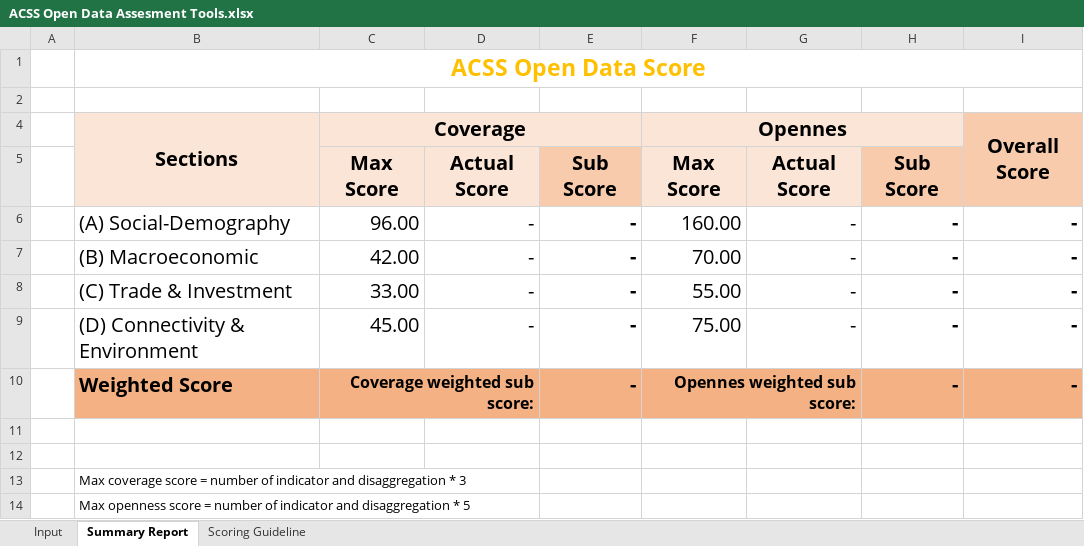
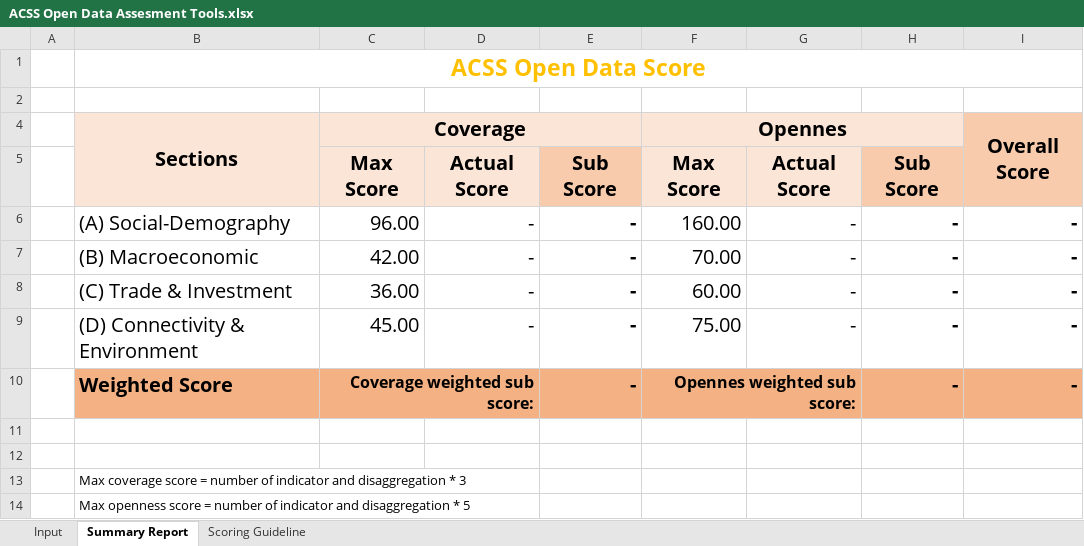
Before and after one commit to sueka-putra/opendata, an Excel workbook: public/templates/ACSS Open Data Assesment Tools.xlsx, sheet Summary Report, drawn as a sheet; values as stored, in another font and other column widths than the file's, no borders; the diff names each change by its address in the sheet, - before the commit and + after, or states it on an @@ line.

```diff
--- a/public/templates/ACSS Open Data Assesment Tools.xlsx (sheet Summary Report)
+++ b/public/templates/ACSS Open Data Assesment Tools.xlsx (sheet Summary Report)
-C8: 33.00
+C8: 36.00
-F8: 55.00
+F8: 60.00
```
Also changed, not shown: sheet Input, 18 other files.
